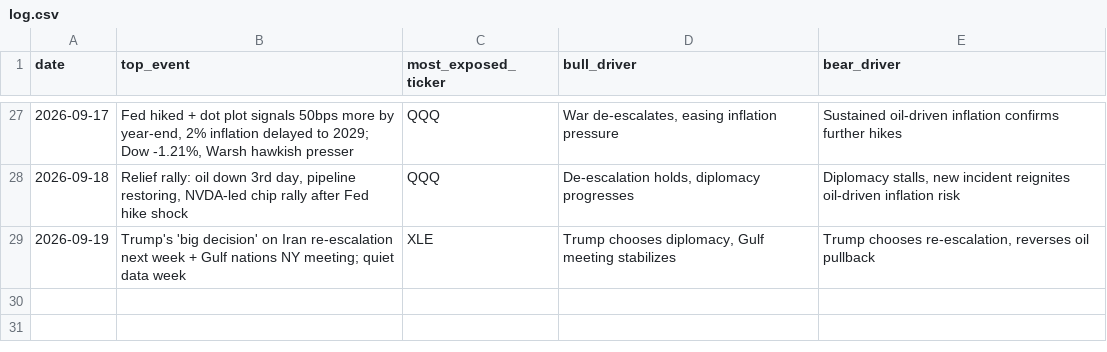
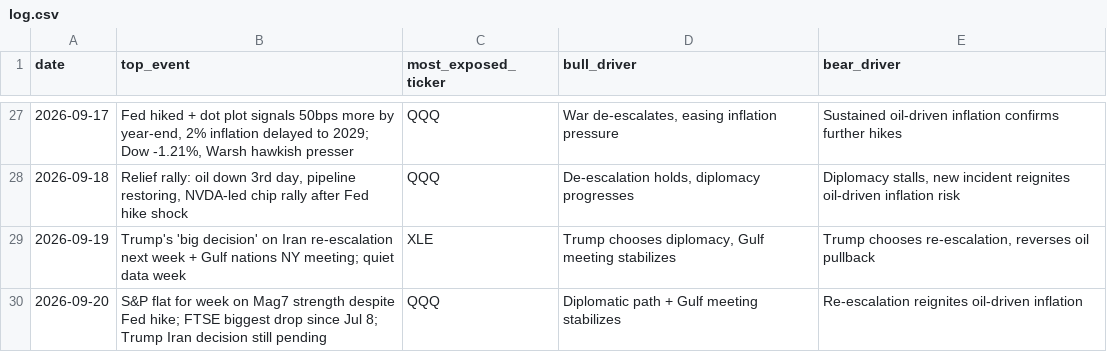
Before and after one commit to praxacharya/Kash_with_Codex_2026, a CSV file: market-tracker/outputs/log.csv, drawn as a sheet; only a part is shown, gaps mark what is left out.

```diff
--- a/market-tracker/outputs/log.csv
+++ b/market-tracker/outputs/log.csv
@@ -29 +29,2 @@ date,top_event,most_exposed_ticker,bull_driver,bear_driver
 2026-09-19,"Trump's 'big decision' on Iran re-escalation next week + Gulf nations NY meeting; quiet data week",XLE,"Trump chooses diplomacy, Gulf meeting stabilizes","Trump chooses re-escalation, reverses oil pullback"
+2026-09-20,"S&P flat for week on Mag7 strength despite Fed hike; FTSE biggest drop since Jul 8; Trump Iran decision still pending",QQQ,"Diplomatic path + Gulf meeting stabilizes","Re-escalation reignites oil-driven inflation"
```
Also changed, not shown: 1 other file.
